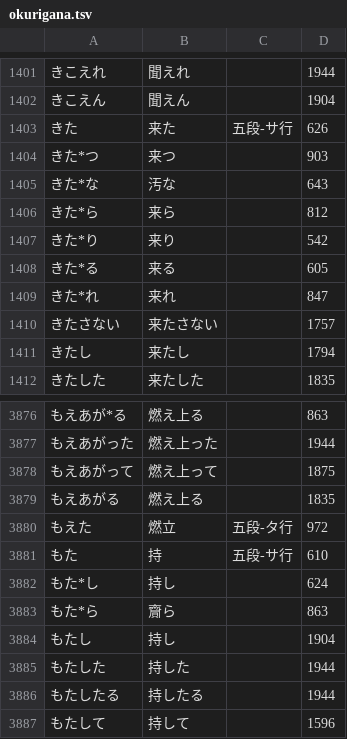
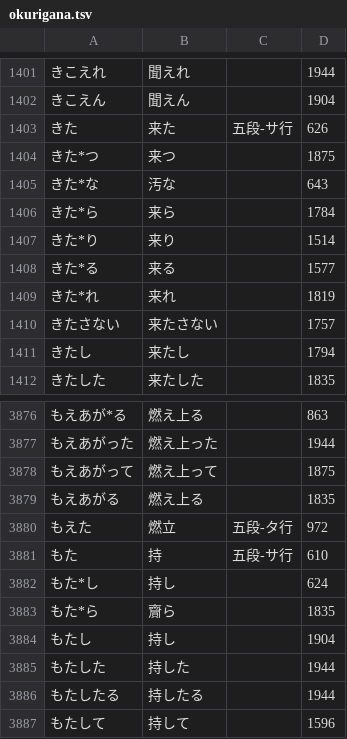
Before and after one commit to kanaemi-app/kanaemi-dict, a TSV file: dictionaries/okurigana.tsv, drawn as a sheet; only a part is shown, gaps mark what is left out.

```diff
--- a/dictionaries/okurigana.tsv
+++ b/dictionaries/okurigana.tsv
@@ -1403,8 +1403,8 @@
 きた	来た	五段-サ行	626
-きた*つ	来つ		903
+きた*つ	来つ		1875
 きた*な	汚な		643
-きた*ら	来ら		812
-きた*り	来り		542
-きた*る	来る		605
-きた*れ	来れ		847
+きた*ら	来ら		1784
+きた*り	来り		1514
+きた*る	来る		1577
+きた*れ	来れ		1819
 きたさない	来たさない		1757
@@ -3882,3 +3882,3 @@
 もた*し	持し		624
-もた*ら	齎ら		863
+もた*ら	齎ら		1835
 もたし	持し		1904
```
Also changed, not shown: dictionaries/cooking.tsv, dictionaries/economy.tsv, 23 other files.
